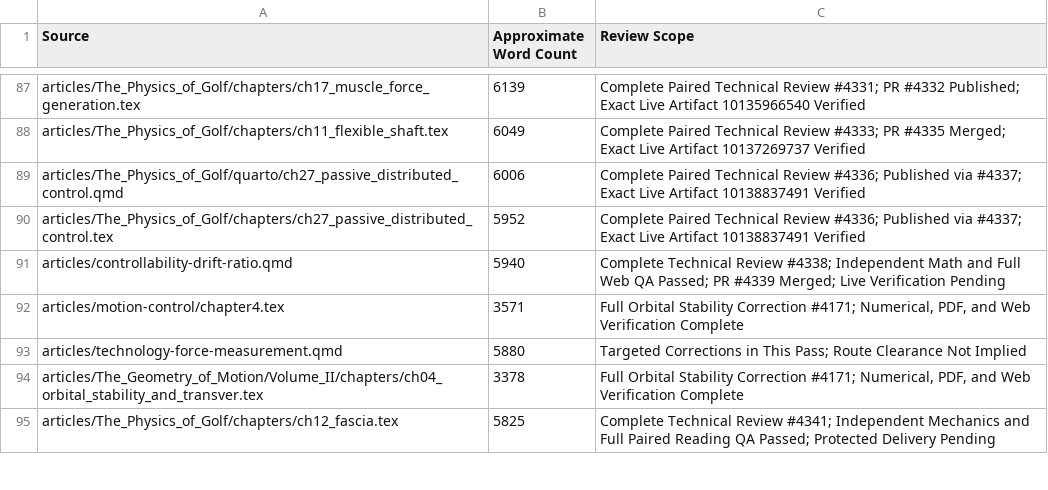
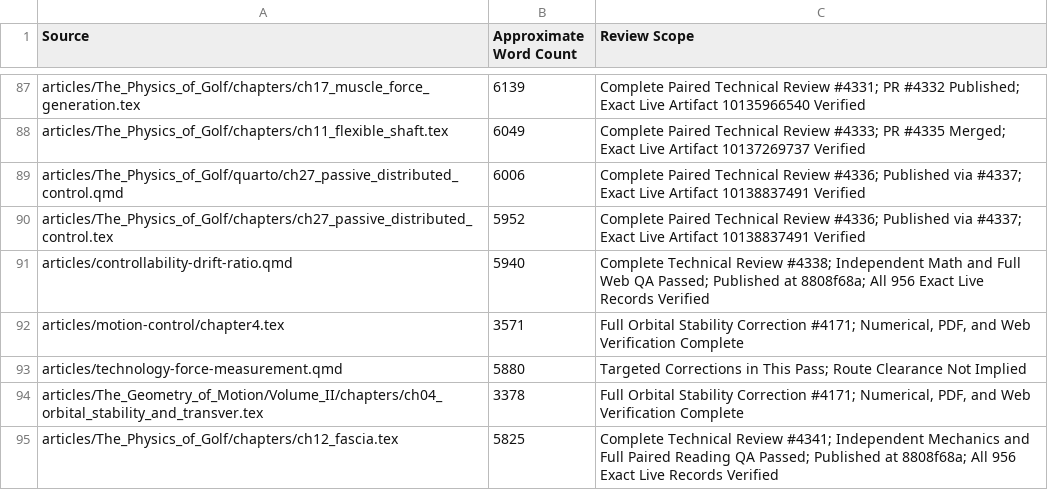
Before and after one commit to D-sorganization/AffineDrift, a CSV file: docs/development/technical-review/corpus-review-index.csv, drawn as a sheet; only a part is shown, gaps mark what is left out; the diff covers the shown part only.

```diff
--- a/docs/development/technical-review/corpus-review-index.csv
+++ b/docs/development/technical-review/corpus-review-index.csv
@@ -90,3 +90,3 @@ articles/The_Physics_of_Golf/quarto/ch27_passive_distributed_control.qmd,6006,Co
 articles/The_Physics_of_Golf/chapters/ch27_passive_distributed_control.tex,5952,Complete Paired Technical Review #4336; Published via #4337; Exact Live Artifact 10138837491 Verified
-articles/controllability-drift-ratio.qmd,5940,Complete Technical Review #4338; Independent Math and Full Web QA Passed; PR #4339 Merged; Live Verification Pending
+articles/controllability-drift-ratio.qmd,5940,Complete Technical Review #4338; Independent Math and Full Web QA Passed; Published at 8808f68a; All 956 Exact Live Records Verified
 articles/motion-control/chapter4.tex,3571,"Full Orbital Stability Correction #4171; Numerical, PDF, and Web Verification Complete"
@@ -94,2 +94,2 @@ articles/technology-force-measurement.qmd,5880,Targeted Corrections in This Pass
 articles/The_Geometry_of_Motion/Volume_II/chapters/ch04_orbital_stability_and_transver.tex,3378,"Full Orbital Stability Correction #4171; Numerical, PDF, and Web Verification Complete"
-articles/The_Physics_of_Golf/chapters/ch12_fascia.tex,5825,Complete Technical Review #4341; Independent Mechanics and Full Paired Reading QA Passed; Protected Delivery Pending
+articles/The_Physics_of_Golf/chapters/ch12_fascia.tex,5825,Complete Technical Review #4341; Independent Mechanics and Full Paired Reading QA Passed; Published at 8808f68a; All 956 Exact Live Records Verified
```
Also changed, not shown: 9 edited cells elsewhere in this file, 18 other files.
